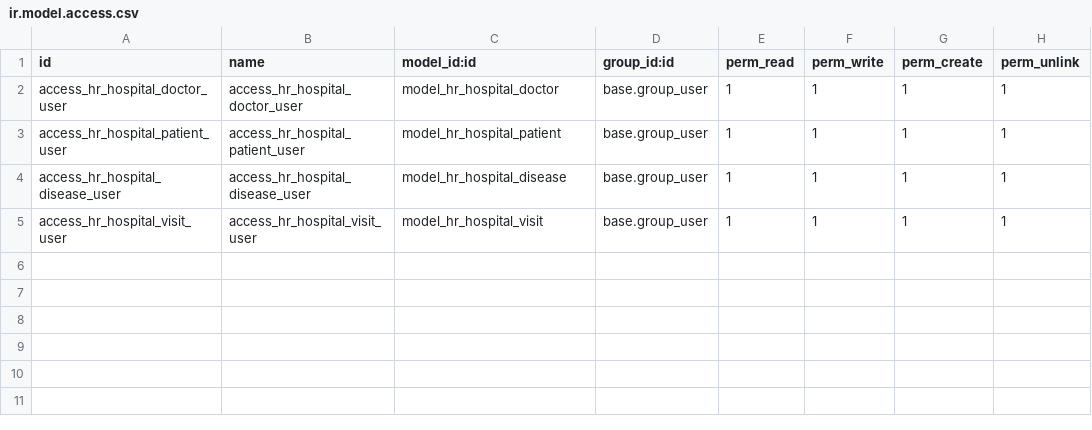
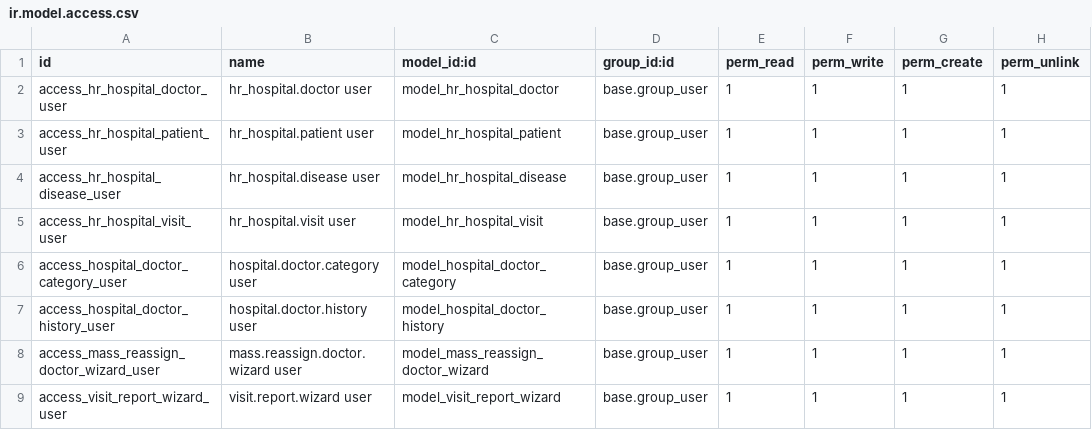
Before and after one commit to MikeBazyuk/Mike_Baziuk_odoo_school, a CSV file: security/ir.model.access.csv, drawn as a sheet.

```diff
--- a/security/ir.model.access.csv
+++ b/security/ir.model.access.csv
@@ -1,5 +1,9 @@
 id,name,model_id:id,group_id:id,perm_read,perm_write,perm_create,perm_unlink
-access_hr_hospital_doctor_user,access_hr_hospital_doctor_user,model_hr_hospital_doctor,base.group_user,1,1,1,1
-access_hr_hospital_patient_user,access_hr_hospital_patient_user,model_hr_hospital_patient,base.group_user,1,1,1,1
-access_hr_hospital_disease_user,access_hr_hospital_disease_user,model_hr_hospital_disease,base.group_user,1,1,1,1
-access_hr_hospital_visit_user,access_hr_hospital_visit_user,model_hr_hospital_visit,base.group_user,1,1,1,1
+access_hr_hospital_doctor_user,hr_hospital.doctor user,model_hr_hospital_doctor,base.group_user,1,1,1,1
+access_hr_hospital_patient_user,hr_hospital.patient user,model_hr_hospital_patient,base.group_user,1,1,1,1
+access_hr_hospital_disease_user,hr_hospital.disease user,model_hr_hospital_disease,base.group_user,1,1,1,1
+access_hr_hospital_visit_user,hr_hospital.visit user,model_hr_hospital_visit,base.group_user,1,1,1,1
+access_hospital_doctor_category_user,hospital.doctor.category user,model_hospital_doctor_category,base.group_user,1,1,1,1
+access_hospital_doctor_history_user,hospital.doctor.history user,model_hospital_doctor_history,base.group_user,1,1,1,1
+access_mass_reassign_doctor_wizard_user,mass.reassign.doctor.wizard user,model_mass_reassign_doctor_wizard,base.group_user,1,1,1,1
+access_visit_report_wizard_user,visit.report.wizard user,model_visit_report_wizard,base.group_user,1,1,1,1
```
Also changed, not shown: 29 other files.
